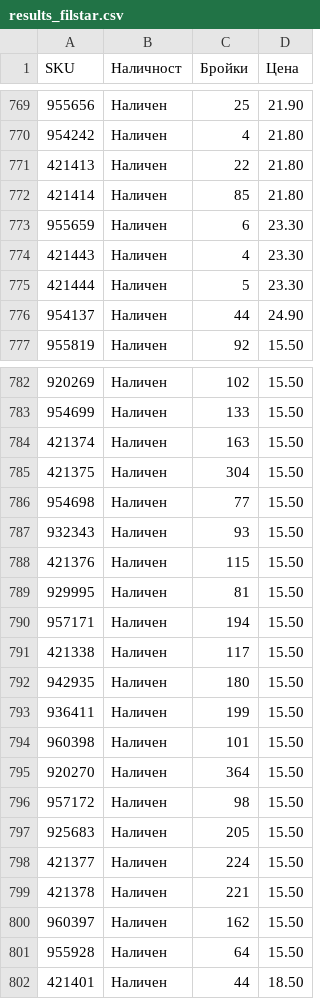
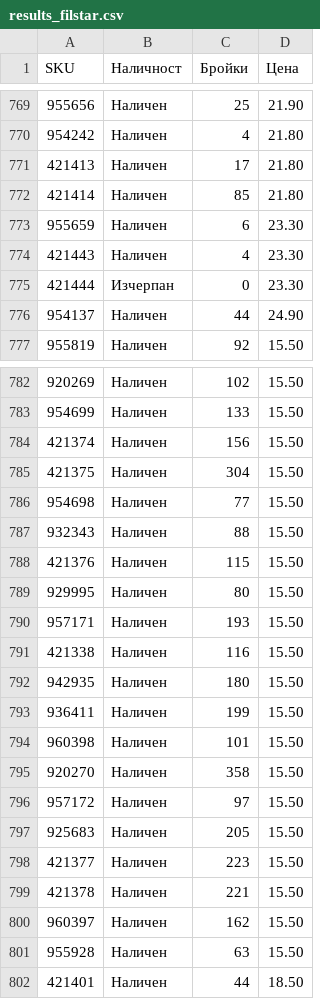
Before and after one commit to vladi1199/filstar, a CSV file: results_filstar.csv, drawn as a sheet; only a part is shown, gaps mark what is left out; the diff covers the shown part only.

```diff
--- a/results_filstar.csv
+++ b/results_filstar.csv
@@ -770,3 +770,3 @@ SKU,Наличност,Бройки,Цена
 954242,Наличен,4,21.80
-421413,Наличен,22,21.80
+421413,Наличен,17,21.80
 421414,Наличен,85,21.80
@@ -774,3 +774,3 @@ SKU,Наличност,Бройки,Цена
 421443,Наличен,4,23.30
-421444,Наличен,5,23.30
+421444,Изчерпан,0,23.30
 954137,Наличен,44,24.90
@@ -783,10 +783,10 @@ SKU,Наличност,Бройки,Цена
 954699,Наличен,133,15.50
-421374,Наличен,163,15.50
+421374,Наличен,156,15.50
 421375,Наличен,304,15.50
 954698,Наличен,77,15.50
-932343,Наличен,93,15.50
+932343,Наличен,88,15.50
 421376,Наличен,115,15.50
-929995,Наличен,81,15.50
-957171,Наличен,194,15.50
-421338,Наличен,117,15.50
+929995,Наличен,80,15.50
+957171,Наличен,193,15.50
+421338,Наличен,116,15.50
 942935,Наличен,180,15.50
@@ -794,9 +794,9 @@ SKU,Наличност,Бройки,Цена
 960398,Наличен,101,15.50
-920270,Наличен,364,15.50
-957172,Наличен,98,15.50
+920270,Наличен,358,15.50
+957172,Наличен,97,15.50
 925683,Наличен,205,15.50
-421377,Наличен,224,15.50
+421377,Наличен,223,15.50
 421378,Наличен,221,15.50
 960397,Наличен,162,15.50
-955928,Наличен,64,15.50
+955928,Наличен,63,15.50
 421401,Наличен,44,18.50
```
Also changed, not shown: 22 edited cells elsewhere in this file, 2 other files.
